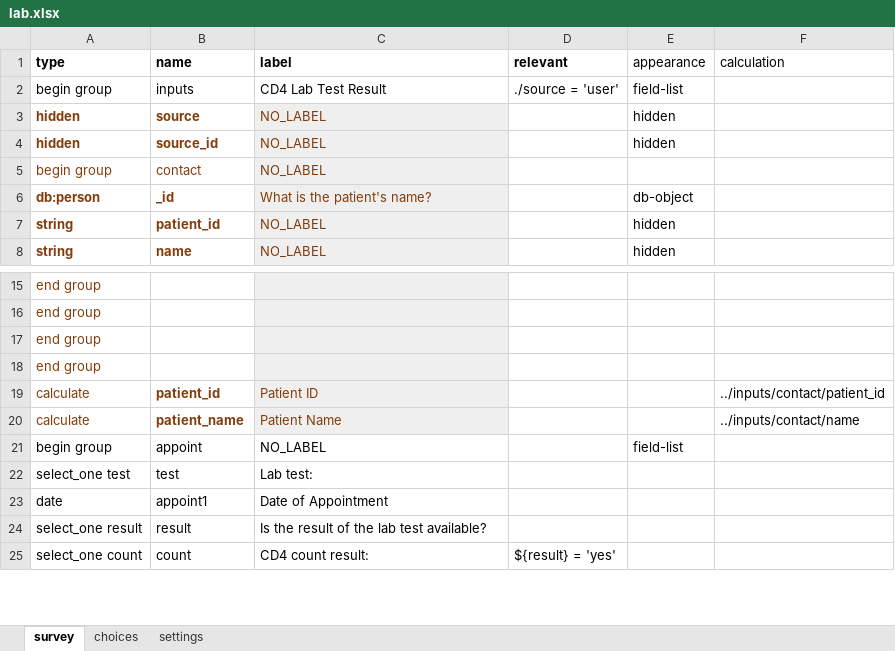
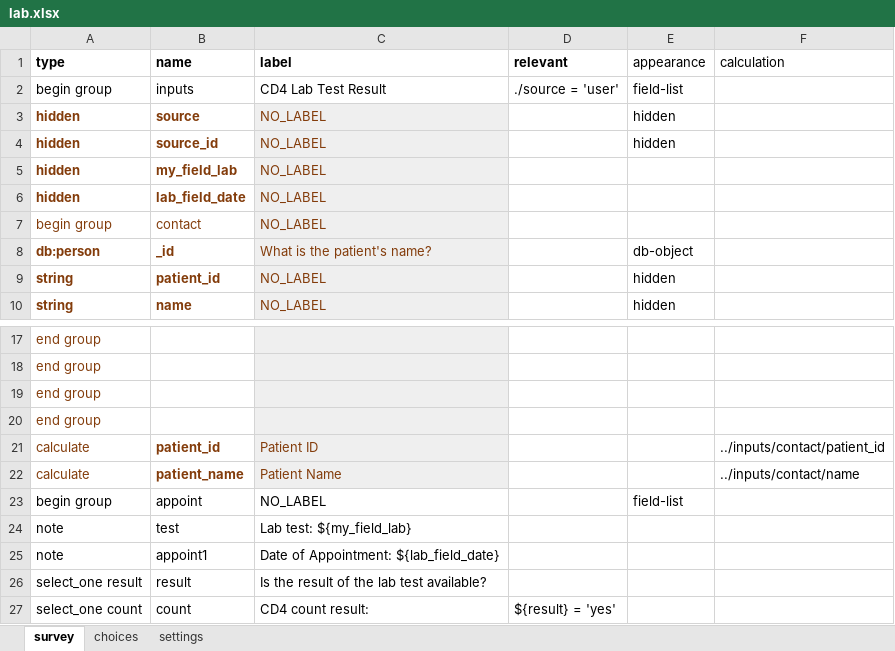
Before and after one commit to gitcliff/mydhi-cht-config, an Excel workbook: config/forms/app/lab.xlsx, sheet survey, drawn as a sheet; only a part is shown, gaps mark what is left out; values as stored, in another font and other column widths than the file's, no borders; charts and pictures not drawn; removed rows and columns are numbered as before the commit, all else as after; the diff names each change by its address in the sheet, - before the commit and + after, or states it on an @@ line.

Commit message:
auto:change to data dashboard and setting a task reminder

```diff
--- a/config/forms/app/lab.xlsx (sheet survey)
+++ b/config/forms/app/lab.xlsx (sheet survey)
+row 5: hidden | my_field_lab | NO_LABEL
+row 6: hidden | lab_field_date | NO_LABEL
-row 22: select_one test | test | Lab test:
-row 23: date | appoint1 | Date of Appointment
+row 24: note | test | Lab test: ${my_field_lab}
+row 25: note | appoint1 | Date of Appointment: ${lab_field_date}
```
Also changed, not shown: sheet choices, sheet settings, config/forms/app/new.xlsx, 5 other files.
